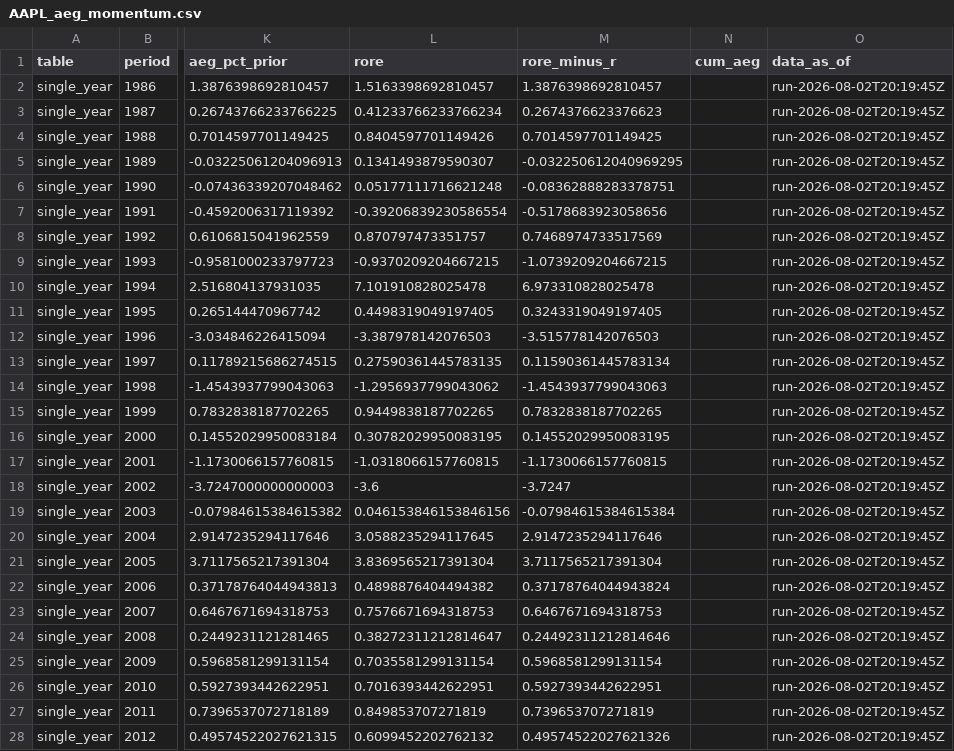
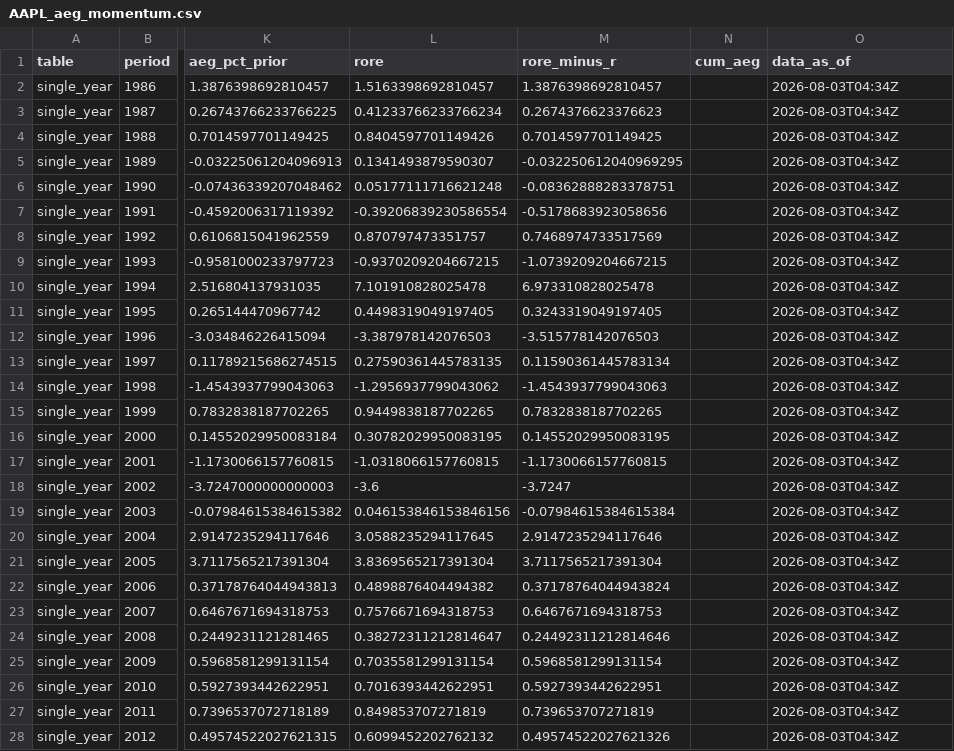
Before and after one commit to JamesKostohryz/aeg-valuation, a CSV file: outputs/AAPL_aeg_momentum.csv, drawn as a sheet; only a part is shown, gaps mark what is left out; the diff covers the shown part only; the diff names each change by its address in the sheet, - before the commit and + after, or states it on an @@ line.

```diff
--- a/outputs/AAPL_aeg_momentum.csv
+++ b/outputs/AAPL_aeg_momentum.csv
-O2:O28 (data_as_of): run-2026-08-02T20:19:45Z
+O2:O28 (data_as_of): 2026-08-03T04:34Z
```
Also changed, not shown: 15 edited cells elsewhere in this file, outputs/AAPL_aeg_schedule.csv, outputs/AAPL_analyst_estimates.csv, 42 other files.
